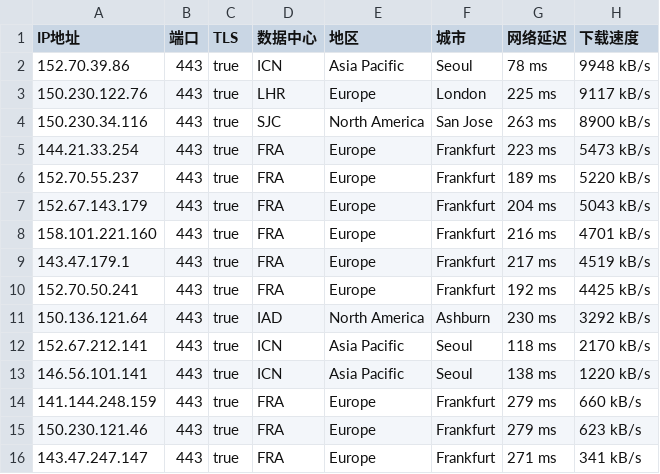
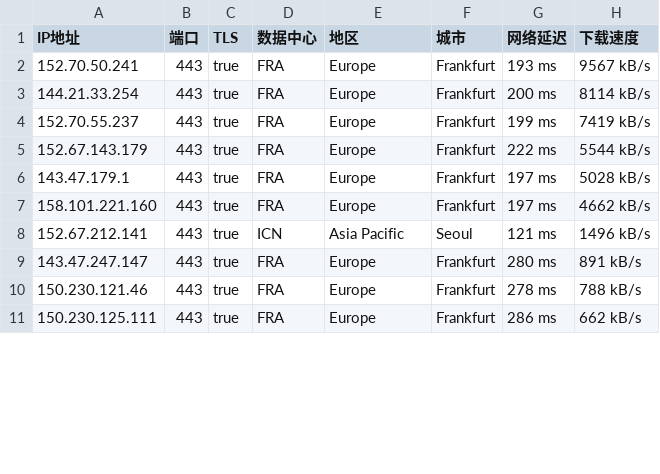
Before and after one commit to ailx1101/Cloudflare-IP-SpeedTest, a CSV file: ip.csv, drawn as a sheet; only a part is shown; the diff covers the shown part only.

Commit message:
update ip.csv

```diff
--- a/ip.csv
+++ b/ip.csv
@@ -1,16 +1,11 @@
 IP地址,端口,TLS,数据中心,地区,城市,网络延迟,下载速度
-152.70.39.86,443,true,ICN,Asia Pacific,Seoul,78 ms,9948 kB/s
-150.230.122.76,443,true,LHR,Europe,London,225 ms,9117 kB/s
-150.230.34.116,443,true,SJC,North America,San Jose,263 ms,8900 kB/s
-144.21.33.254,443,true,FRA,Europe,Frankfurt,223 ms,5473 kB/s
-152.70.55.237,443,true,FRA,Europe,Frankfurt,189 ms,5220 kB/s
-152.67.143.179,443,true,FRA,Europe,Frankfurt,204 ms,5043 kB/s
-158.101.221.160,443,true,FRA,Europe,Frankfurt,216 ms,4701 kB/s
-143.47.179.1,443,true,FRA,Europe,Frankfurt,217 ms,4519 kB/s
-152.70.50.241,443,true,FRA,Europe,Frankfurt,192 ms,4425 kB/s
-150.136.121.64,443,true,IAD,North America,Ashburn,230 ms,3292 kB/s
-152.67.212.141,443,true,ICN,Asia Pacific,Seoul,118 ms,2170 kB/s
-146.56.101.141,443,true,ICN,Asia Pacific,Seoul,138 ms,1220 kB/s
-141.144.248.159,443,true,FRA,Europe,Frankfurt,279 ms,660 kB/s
-150.230.121.46,443,true,FRA,Europe,Frankfurt,279 ms,623 kB/s
-143.47.247.147,443,true,FRA,Europe,Frankfurt,271 ms,341 kB/s
+152.70.50.241,443,true,FRA,Europe,Frankfurt,193 ms,9567 kB/s
+144.21.33.254,443,true,FRA,Europe,Frankfurt,200 ms,8114 kB/s
+152.70.55.237,443,true,FRA,Europe,Frankfurt,199 ms,7419 kB/s
+152.67.143.179,443,true,FRA,Europe,Frankfurt,222 ms,5544 kB/s
+143.47.179.1,443,true,FRA,Europe,Frankfurt,197 ms,5028 kB/s
+158.101.221.160,443,true,FRA,Europe,Frankfurt,197 ms,4662 kB/s
+152.67.212.141,443,true,ICN,Asia Pacific,Seoul,121 ms,1496 kB/s
+143.47.247.147,443,true,FRA,Europe,Frankfurt,280 ms,891 kB/s
+150.230.121.46,443,true,FRA,Europe,Frankfurt,278 ms,788 kB/s
+150.230.125.111,443,true,FRA,Europe,Frankfurt,286 ms,662 kB/s
```
Also changed, not shown: 3 added rows, 4 removed rows and 21 edited cells elsewhere in this file.
